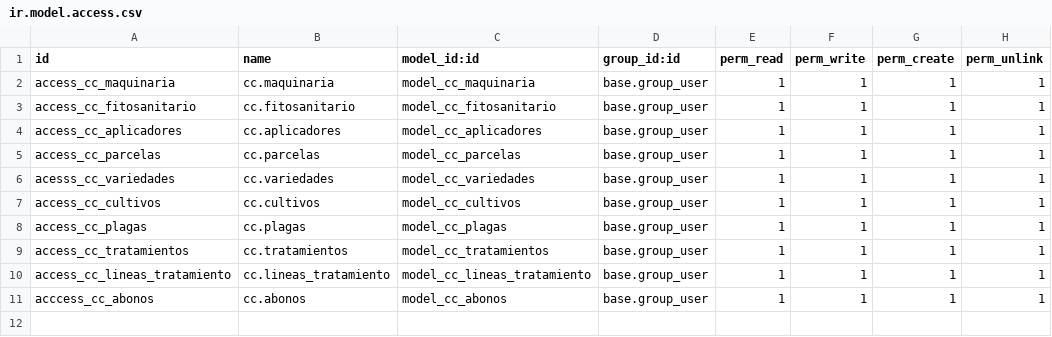
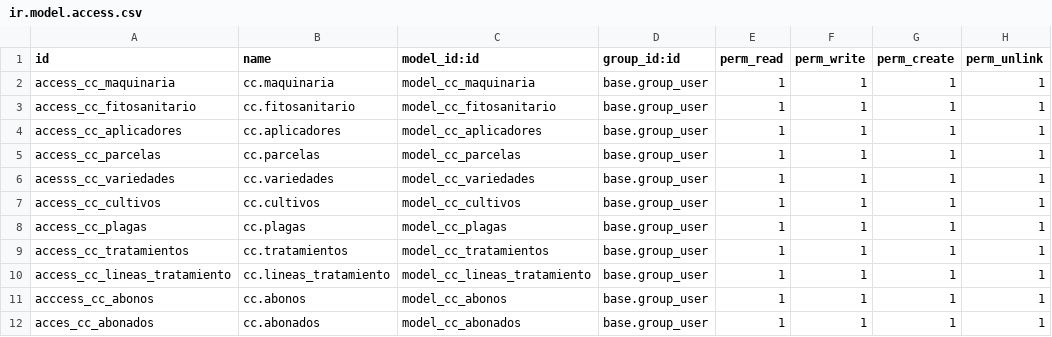
Before and after one commit to X3M4/proyecto, a CSV file: cuaderno_campo/security/ir.model.access.csv, drawn as a sheet; the diff names each change by its address in the sheet, - before the commit and + after, or states it on an @@ line.

```diff
--- a/cuaderno_campo/security/ir.model.access.csv
+++ b/cuaderno_campo/security/ir.model.access.csv
+row 12: acces_cc_abonados | cc.abonados | model_cc_abonados | base.group_user | 1 | 1 | 1 | 1
```
Also changed, not shown: 16 other files.
